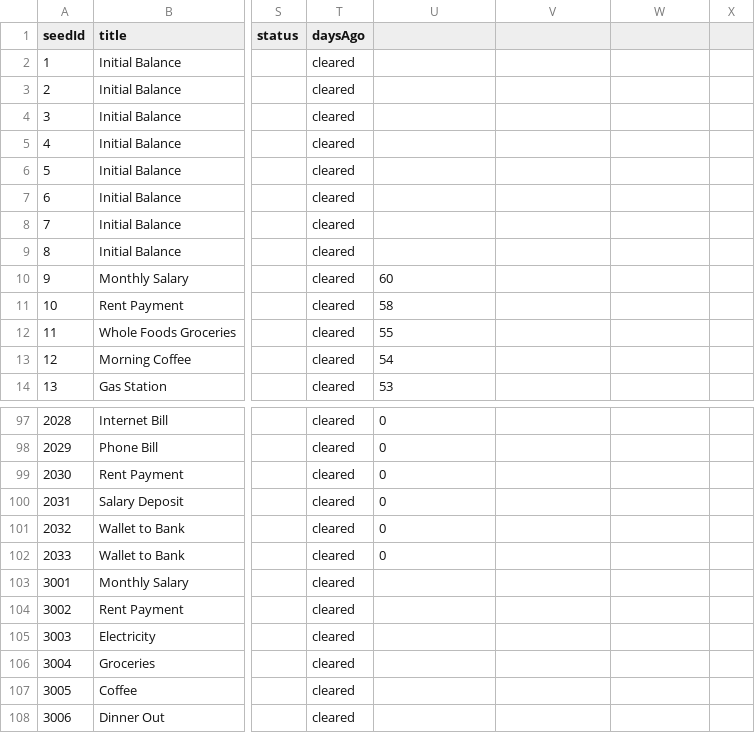
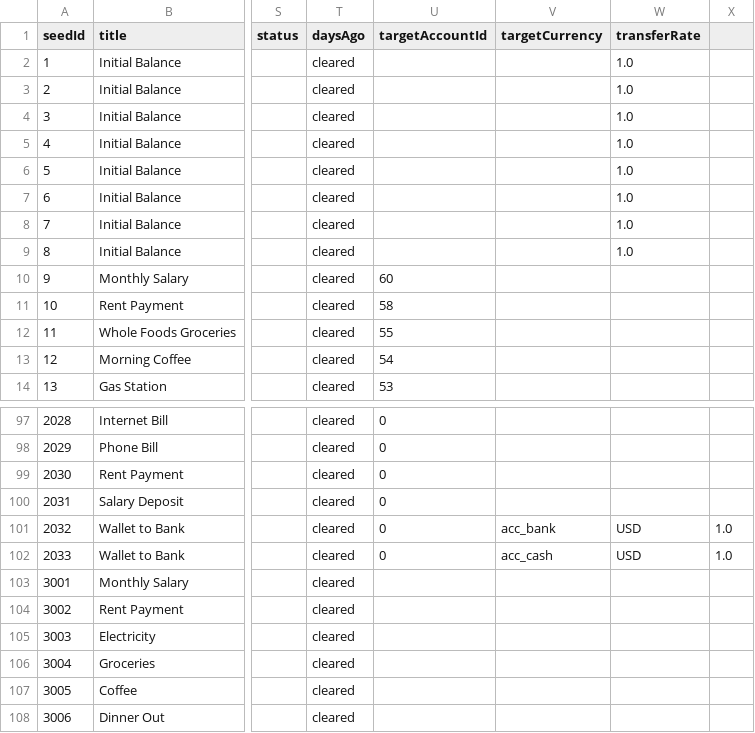
Before and after one commit to appmonster007/OssWallet, a CSV file: app/src/debug/assets/transactions.csv, drawn as a sheet; only a part is shown, gaps mark what is left out; the diff covers the shown part only; the diff names each change by its address in the sheet, - before the commit and + after, or states it on an @@ line.

Commit message:
refactor: remove account swapping logic and enhance transfer seed data
- **Feature Removal**:
    - Removed `SwapAccounts` event and implementation from `TransactionEntryViewModel`, `TemplateEntryViewModel`, and `PlannedPaymentEntryViewModel`.
    - Eliminated the UI toggle for swapping source and target accounts in `AeonImpactHeaderCard` and associated form bodies.
    - Simplified ViewModel state updates by removing complex logic that recalculated exchange rates and swapped account/currency pairs.

- **Seed Data & Tooling**:
    - Expanded the debug transaction seed model in `DatabaseSeeder` to support `targetAccountId`, `targetCurrency`, and `transferRate`.
    - Updated `transactions.csv` with new columns to explicitly define transfer destinations and rates for seed records.
    - Added specific entries for internal transfers and "outside wallet" transfers to improve development data variety.
    - Updated `.idea/csv-editor.xml` to standardize formatting for `planned_payments.csv`, `templates.csv`, and `transaction_links.csv`.

- **Technical Polish**:
    - Cleaned up event definitions and UI component parameters to remove unused `onSwapClick` callbacks.
    - Standardized `TransactionSeedRow` mapping to `TransactionEntity` to ensure all transfer-related fields are persisted during database seeding.

```diff
--- a/app/src/debug/assets/transactions.csv
+++ b/app/src/debug/assets/transactions.csv
-U1: (empty)
+U1: targetAccountId
-V1: (empty)
+V1: targetCurrency
-W1: (empty)
+W1: transferRate
-W2:W9 (transferRate): (empty)
+W2:W9 (transferRate): 1.0
-V101 (targetCurrency): (empty)
+V101 (targetCurrency): acc_bank
-W101:W102 (transferRate): (empty)
+W101:W102 (transferRate): USD
-X101:X102: (empty)
+X101:X102: 1.0
-V102 (targetCurrency): (empty)
+V102 (targetCurrency): acc_cash
```
Also changed, not shown: 4 added rows and 44 edited cells elsewhere in this file, 11 other files.
